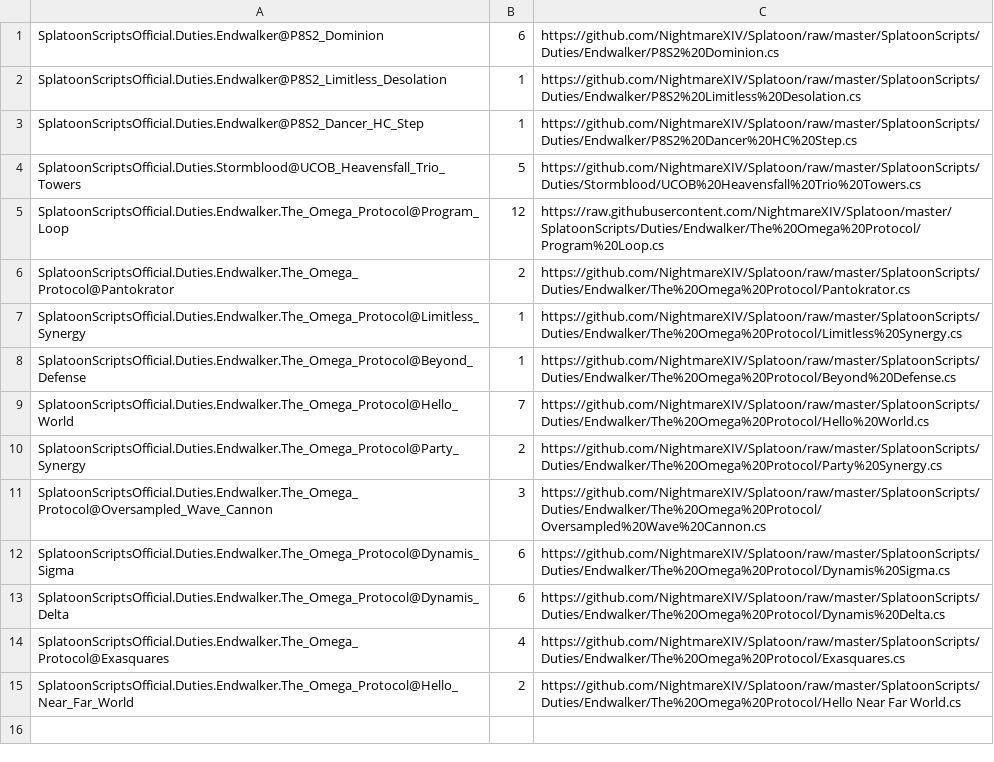
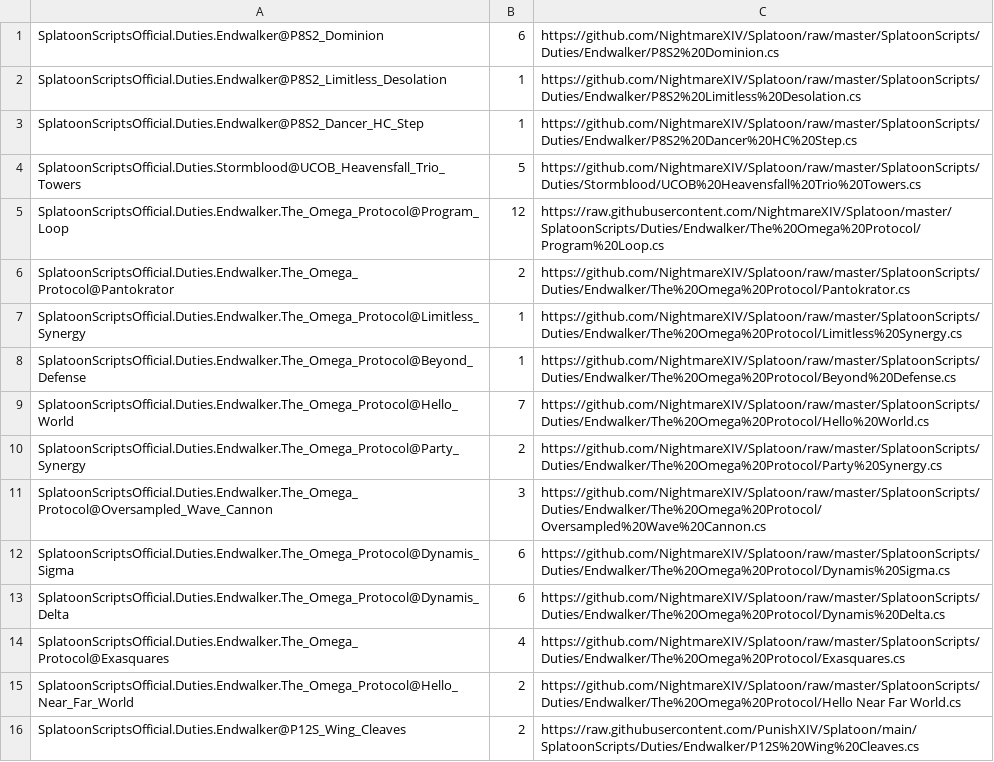
Before and after one commit to PunishXIV/Splatoon, a CSV file: SplatoonScripts/update.csv, drawn as a sheet.

Commit message:
update script

```diff
--- a/SplatoonScripts/update.csv
+++ b/SplatoonScripts/update.csv
@@ -15 +15,2 @@ SplatoonScriptsOfficial.Duties.Endwalker.The_Omega_Protocol@Exasquares,4,https:/
 SplatoonScriptsOfficial.Duties.Endwalker.The_Omega_Protocol@Hello_Near_Far_World,2,https://github.com/NightmareXIV/Splatoon/raw/master/SplatoonScripts/Duties/Endwalker/The%20Omega%20Protocol/Hello Near Far World.cs
+SplatoonScriptsOfficial.Duties.Endwalker@P12S_Wing_Cleaves,2,https://raw.githubusercontent.com/PunishXIV/Splatoon/main/SplatoonScripts/Duties/Endwalker/P12S%20Wing%20Cleaves.cs
```
Also changed, not shown: 1 other file.
